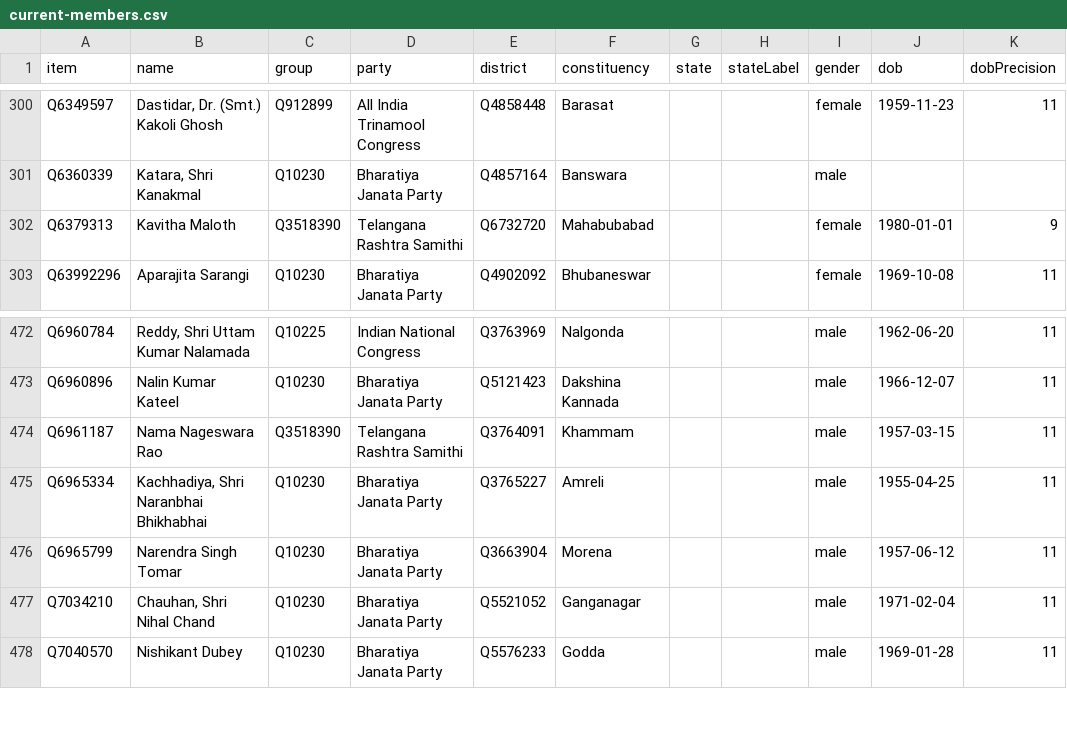
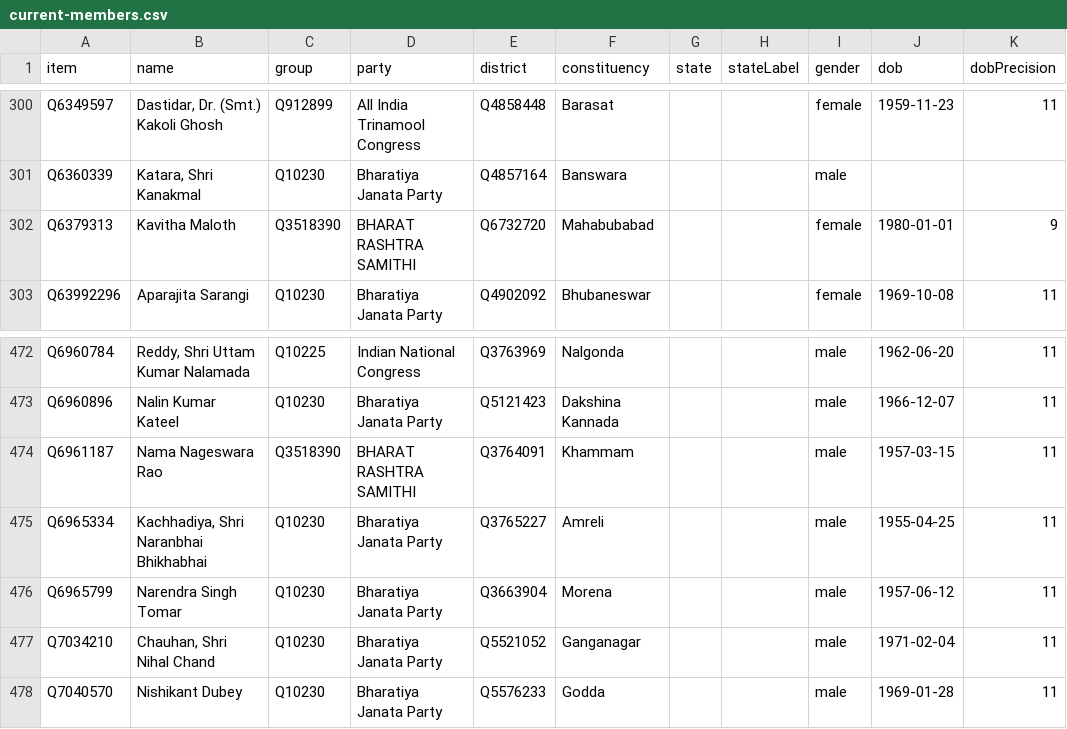
Before and after one commit to every-politician-scrapers/india-lok-sabha, a CSV file: wikidata/results/current-members.csv, drawn as a sheet; only a part is shown, gaps mark what is left out; the diff covers the shown part only; the diff names each change by its address in the sheet, - before the commit and + after, or states it on an @@ line.

```diff
--- a/wikidata/results/current-members.csv
+++ b/wikidata/results/current-members.csv
-D302 (party): Telangana Rashtra Samithi
+D302 (party): BHARAT RASHTRA SAMITHI
-D474 (party): Telangana Rashtra Samithi
+D474 (party): BHARAT RASHTRA SAMITHI
```
Also changed, not shown: 7 edited cells elsewhere in this file.
